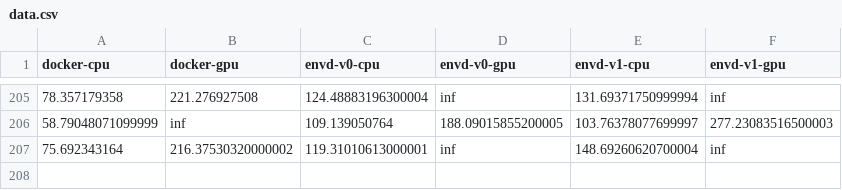
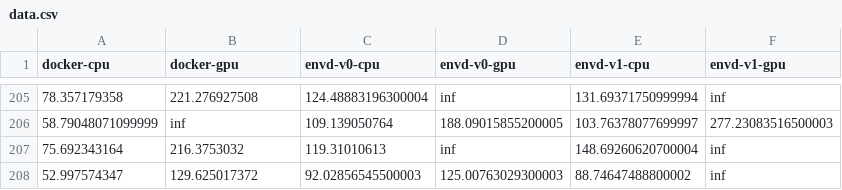
Before and after one commit to tensorchord/envd-nightly, a CSV file: data.csv, drawn as a sheet; only a part is shown, gaps mark what is left out.

Commit message:
CI: update benchmark data and image
Signed-off-by: github-actions-bot <github-actions-bot@users.noreply.github.com>

```diff
--- a/data.csv
+++ b/data.csv
@@ -206,2 +206,3 @@ docker-cpu,docker-gpu,envd-v0-cpu,envd-v0-gpu,envd-v1-cpu,envd-v1-gpu
 58.79048071099999,inf,109.139050764,188.09015855200005,103.76378077699997,277.23083516500003
-75.692343164,216.37530320000002,119.31010613000001,inf,148.69260620700004,inf
+75.692343164,216.3753032,119.31010613,inf,148.69260620700004,inf
+52.997574347,129.625017372,92.02856545500003,125.00763029300003,88.74647488800002,inf
```
Also changed, not shown: 1 other file.
